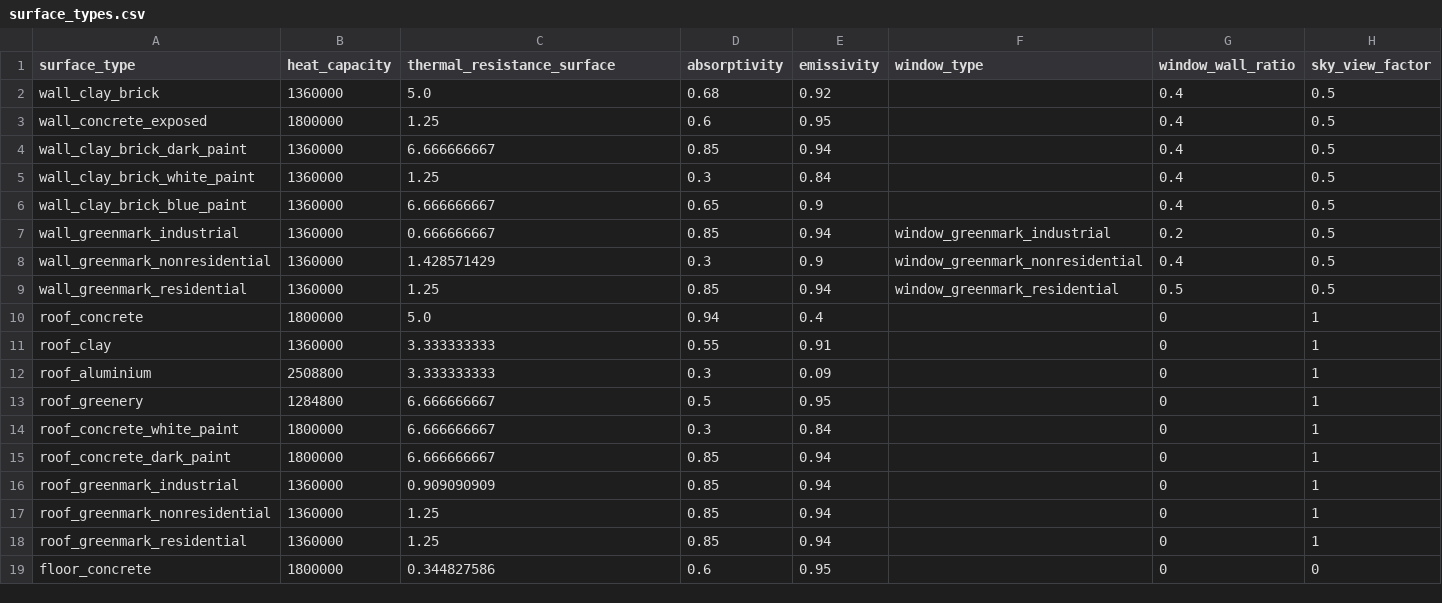
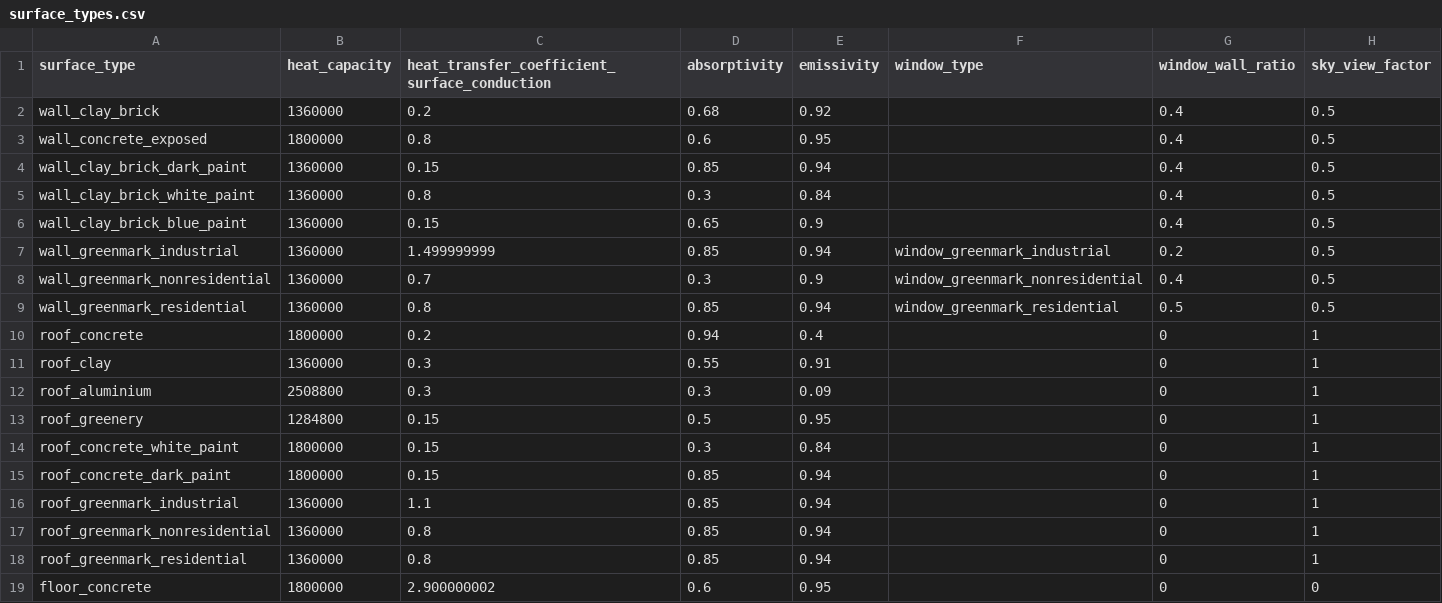
Before and after one commit to mesmo-dev/cobmo, a CSV file: data/surface_types.csv, drawn as a sheet.

```diff
--- a/data/surface_types.csv
+++ b/data/surface_types.csv
@@ -1,19 +1,19 @@
-surface_type,heat_capacity,thermal_resistance_surface,absorptivity,emissivity,window_type,window_wall_ratio,sky_view_factor
-wall_clay_brick,1360000,5.0,0.68,0.92,,0.4,0.5
-wall_concrete_exposed,1800000,1.25,0.6,0.95,,0.4,0.5
-wall_clay_brick_dark_paint,1360000,6.666666667,0.85,0.94,,0.4,0.5
-wall_clay_brick_white_paint,1360000,1.25,0.3,0.84,,0.4,0.5
-wall_clay_brick_blue_paint,1360000,6.666666667,0.65,0.9,,0.4,0.5
-wall_greenmark_industrial,1360000,0.666666667,0.85,0.94,window_greenmark_industrial,0.2,0.5
-wall_greenmark_nonresidential,1360000,1.428571429,0.3,0.9,window_greenmark_nonresidential,0.4,0.5
-wall_greenmark_residential,1360000,1.25,0.85,0.94,window_greenmark_residential,0.5,0.5
-roof_concrete,1800000,5.0,0.94,0.4,,0,1
-roof_clay,1360000,3.333333333,0.55,0.91,,0,1
-roof_aluminium,2508800,3.333333333,0.3,0.09,,0,1
-roof_greenery,1284800,6.666666667,0.5,0.95,,0,1
-roof_concrete_white_paint,1800000,6.666666667,0.3,0.84,,0,1
-roof_concrete_dark_paint,1800000,6.666666667,0.85,0.94,,0,1
-roof_greenmark_industrial,1360000,0.909090909,0.85,0.94,,0,1
-roof_greenmark_nonresidential,1360000,1.25,0.85,0.94,,0,1
-roof_greenmark_residential,1360000,1.25,0.85,0.94,,0,1
-floor_concrete,1800000,0.344827586,0.6,0.95,,0,0
+surface_type,heat_capacity,heat_transfer_coefficient_surface_conduction,absorptivity,emissivity,window_type,window_wall_ratio,sky_view_factor
+wall_clay_brick,1360000,0.2,0.68,0.92,,0.4,0.5
+wall_concrete_exposed,1800000,0.8,0.6,0.95,,0.4,0.5
+wall_clay_brick_dark_paint,1360000,0.15,0.85,0.94,,0.4,0.5
+wall_clay_brick_white_paint,1360000,0.8,0.3,0.84,,0.4,0.5
+wall_clay_brick_blue_paint,1360000,0.15,0.65,0.9,,0.4,0.5
+wall_greenmark_industrial,1360000,1.499999999,0.85,0.94,window_greenmark_industrial,0.2,0.5
+wall_greenmark_nonresidential,1360000,0.7,0.3,0.9,window_greenmark_nonresidential,0.4,0.5
+wall_greenmark_residential,1360000,0.8,0.85,0.94,window_greenmark_residential,0.5,0.5
+roof_concrete,1800000,0.2,0.94,0.4,,0,1
+roof_clay,1360000,0.3,0.55,0.91,,0,1
+roof_aluminium,2508800,0.3,0.3,0.09,,0,1
+roof_greenery,1284800,0.15,0.5,0.95,,0,1
+roof_concrete_white_paint,1800000,0.15,0.3,0.84,,0,1
+roof_concrete_dark_paint,1800000,0.15,0.85,0.94,,0,1
+roof_greenmark_industrial,1360000,1.1,0.85,0.94,,0,1
+roof_greenmark_nonresidential,1360000,0.8,0.85,0.94,,0,1
+roof_greenmark_residential,1360000,0.8,0.85,0.94,,0,1
+floor_concrete,1800000,2.900000002,0.6,0.95,,0,0
```
Also changed, not shown: data/create_level8_scenarios/parameters.csv, data/create_level8_scenarios/surface_types.csv, 4 other files.
